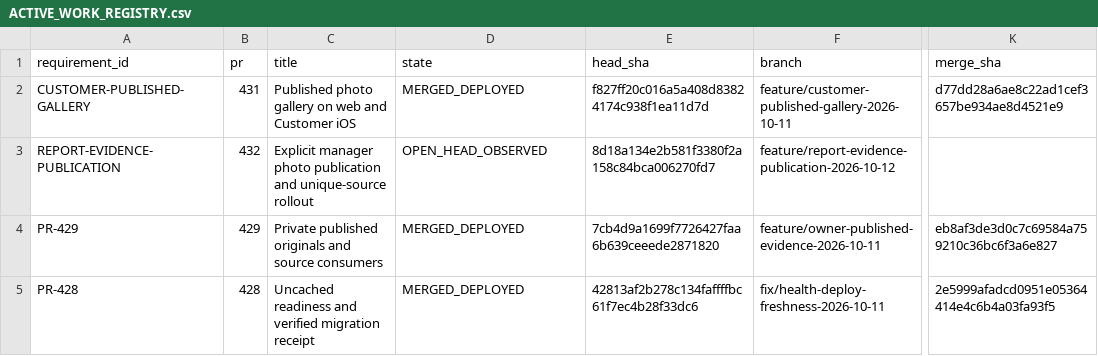
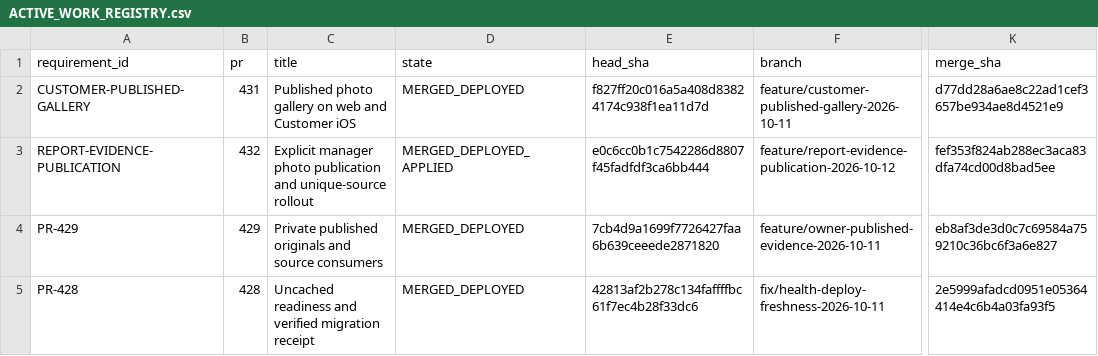
Before and after one commit to 2qjckdknjf-ctrl/Aistroyka-web, a CSV file: docs/tasks/ACTIVE_WORK_REGISTRY.csv, drawn as a sheet; only a part is shown, gaps mark what is left out; the diff names each change by its address in the sheet, - before the commit and + after, or states it on an @@ line.

```diff
--- a/docs/tasks/ACTIVE_WORK_REGISTRY.csv
+++ b/docs/tasks/ACTIVE_WORK_REGISTRY.csv
-D3 (state): OPEN_HEAD_OBSERVED
+D3 (state): MERGED_DEPLOYED_APPLIED
-E3 (head_sha): 8d18a134e2b581f3380f2a158c84bca006270fd7
+E3 (head_sha): e0c6cc0b1c7542286d8807f45fadfdf3ca6bb444
-K3 (merge_sha): (empty)
+K3 (merge_sha): fef353f824ab288ec3aca83dfa74cd00d8bad5ee
```
Also changed, not shown: 13 other files.
